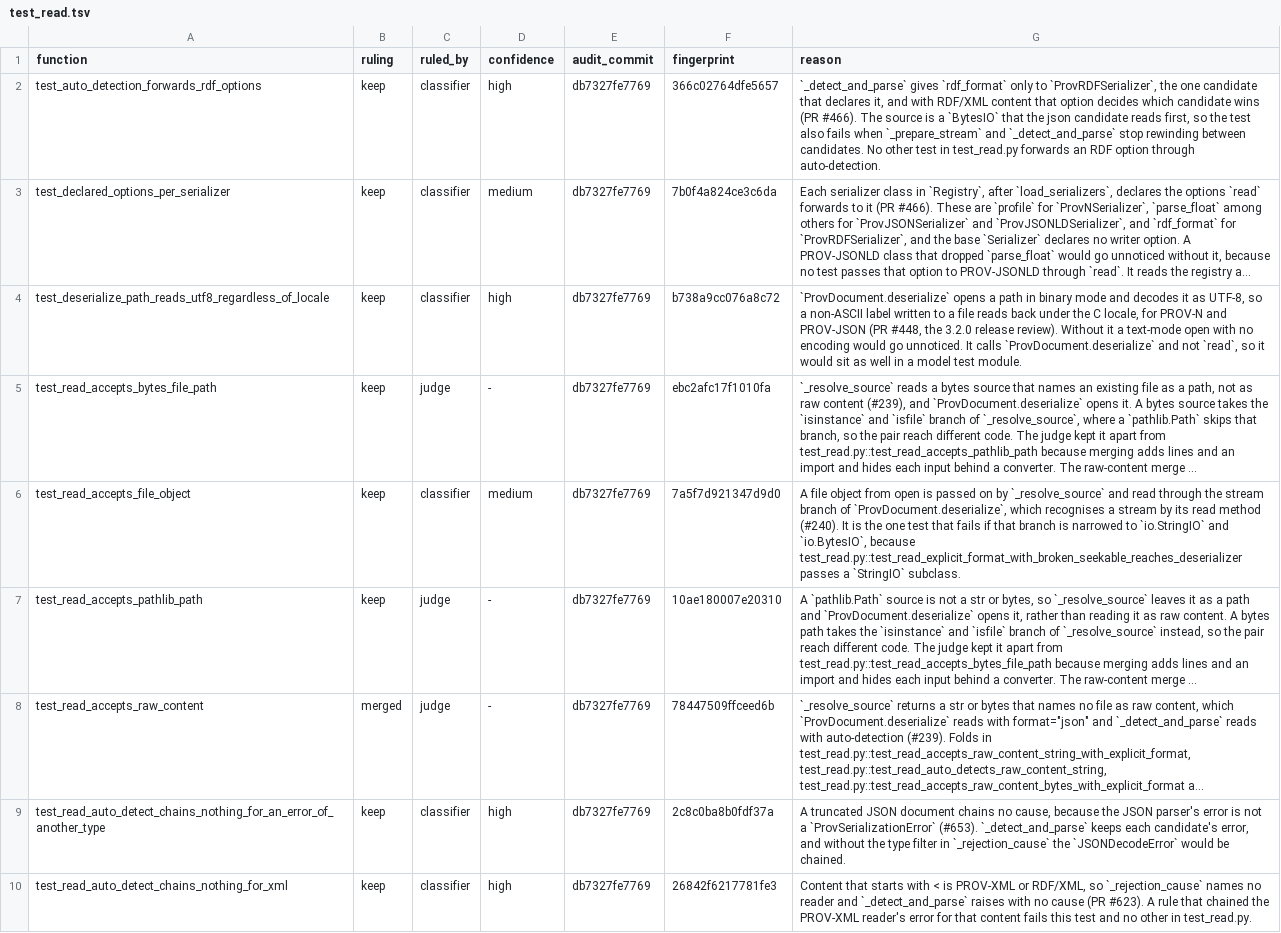
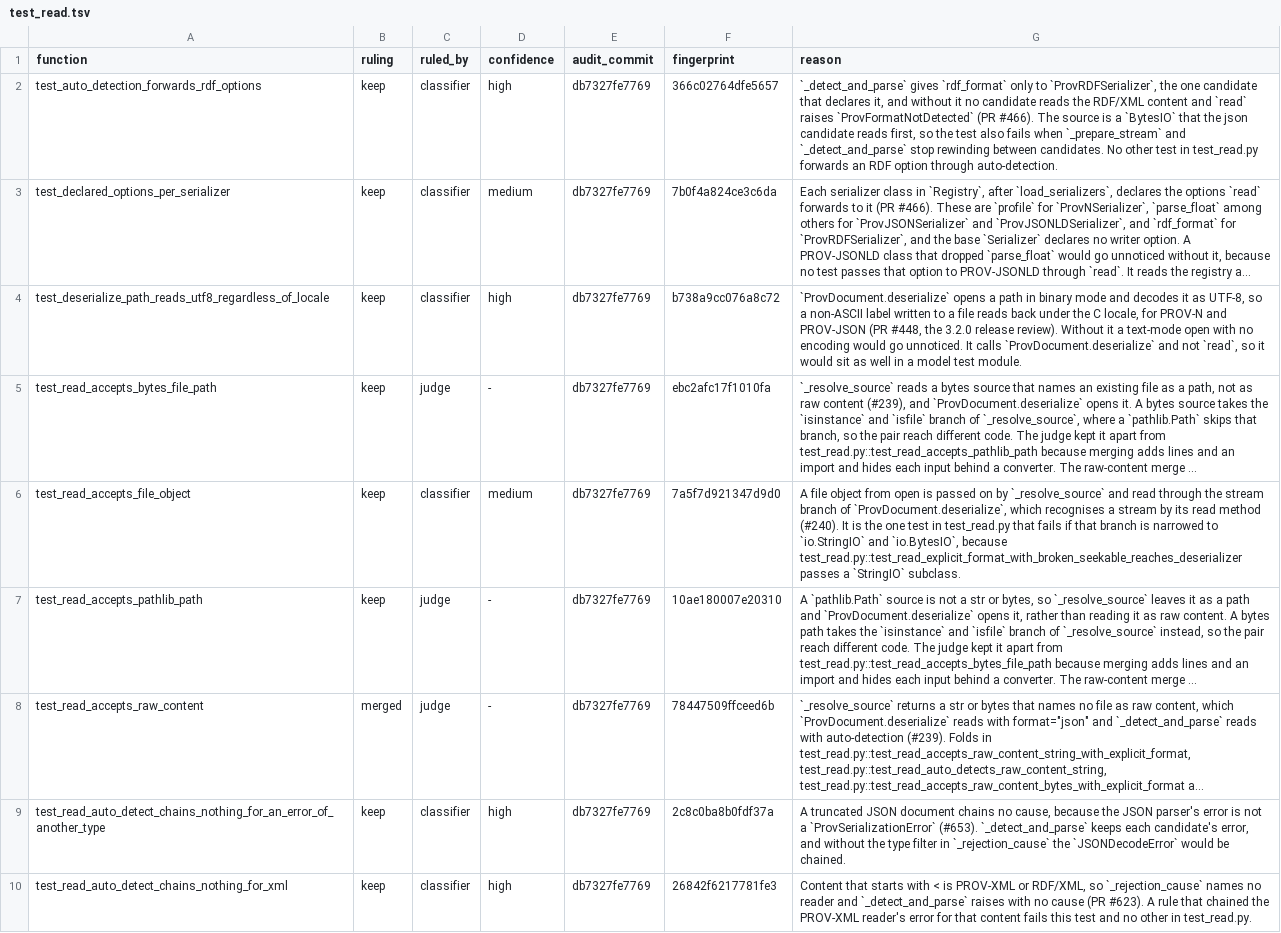
Before and after one commit to trungdong/prov, a TSV file: planning/test-audit/register/test_read.tsv, drawn as a sheet; only a part is shown; long unchanged cells end in …; the diff covers the shown part only; the diff names each change by its address in the sheet, - before the commit and + after, or states it on an @@ line.

Commit message:
test: correct the read register claims that the first pass left unchecked
The previous commit said every claim was checked by planting its fault, but six were reasoned from the code and one was checked against test_read.py alone. They have now been run, the uniqueness claims against the whole suite. Narrowing the stream branch of ProvDocument.deserialize to StringIO and BytesIO fails over 700 tests across the suite, so the file-object test is the only one in test_read.py, not in the suite, that catches it. The consumed-stream and collection tests are each the only one in the suite for their fault. A replay of the winner's warning while the candidate's collection is open goes back into that collection, so the error-filter reason no longer says it would be swallowed as a parse failure. Without the option filter, or without rdf_format reaching the rdf candidate, no candidate wins and read() raises ProvFormatNotDetected; a rewind to the wrong position fails the seekable JSON test. _head has three branches for the four source kinds, the two streams differing only in the final decode.

test_read_passes_profile_through drops its local import of ProvNSyntaxError, which the module already imports from provn_lexer and provn.py re-exports as the same object, so Codacy reports no issue on the changed files. Its row is anchored at 3d658838.

```diff
--- a/planning/test-audit/register/test_read.tsv
+++ b/planning/test-audit/register/test_read.tsv
-G2 (reason): …it, and with RDF/XML content that option decides which candidate wins (PR #466).…
+G2 (reason): …it, and without it no candidate reads the RDF/XML content and `read` raises `ProvFormatNotDetected` (PR #466).…
-G6 (reason): …one test that fails…
+G6 (reason): …one test in test_read.py that fails…
```
Also changed, not shown: 8 edited cells elsewhere in this file, 1 other file.
